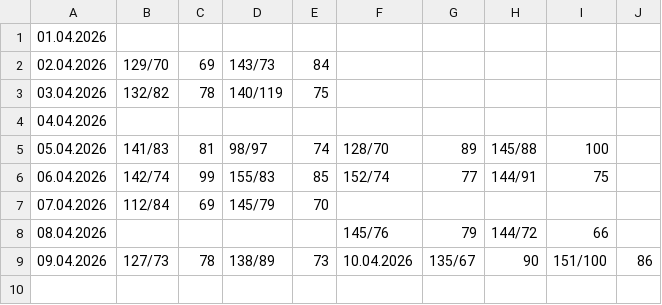
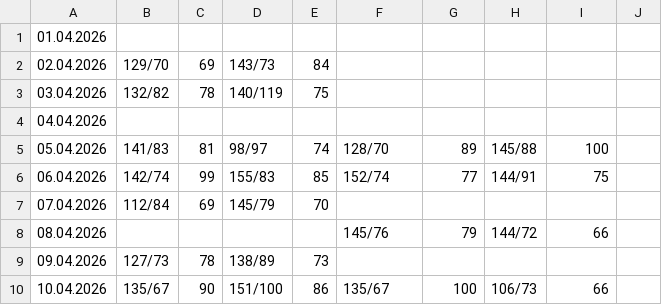
Before and after one commit to CorgiPuppy/notes, a CSV file: measuring-pressure/2026/04-april/results.csv, drawn as a sheet.

Commit message:
feat: add results for today's evening.

```diff
--- a/measuring-pressure/2026/04-april/results.csv
+++ b/measuring-pressure/2026/04-april/results.csv
@@ -8,2 +8,3 @@
 08.04.2026,,,,,145/76,79,144/72,66
-09.04.2026,127/73,78,138/89,73,10.04.2026,135/67,90,151/100,86,
+09.04.2026,127/73,78,138/89,73,,,,
+10.04.2026,135/67,90,151/100,86,135/67,100,106/73,66
```
Also changed, not shown: 2 other files.
